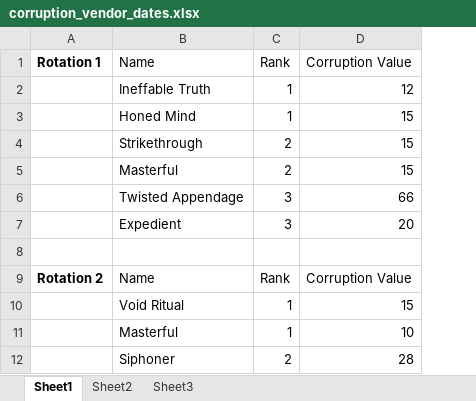
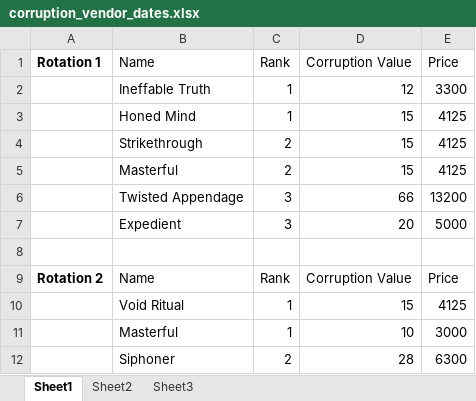
Before and after one commit to MSR8333/WoWCorruptionVendorRotation, an Excel workbook: corruption_vendor_dates.xlsx, sheet Sheet1, drawn as a sheet; only a part is shown; values as stored, in another font and other column widths than the file's, no borders; the diff names each change by its address in the sheet, - before the commit and + after, or states it on an @@ line.

```diff
--- a/corruption_vendor_dates.xlsx (sheet Sheet1)
+++ b/corruption_vendor_dates.xlsx (sheet Sheet1)
+column E (Price), rows 2-12: 3300 | 4125 | 4125 | 4125 | 13200 | 5000 |  | Price | 4125 | 3000 | 6300
```
Also changed, not shown: 1 other file.
